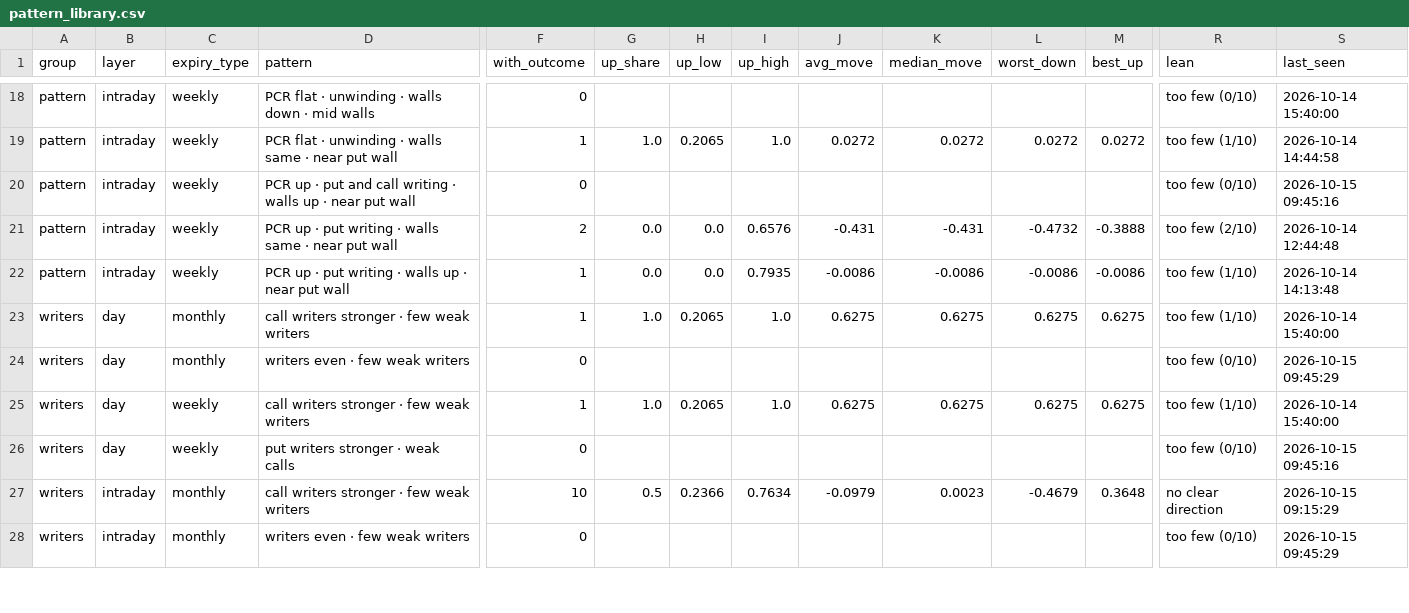
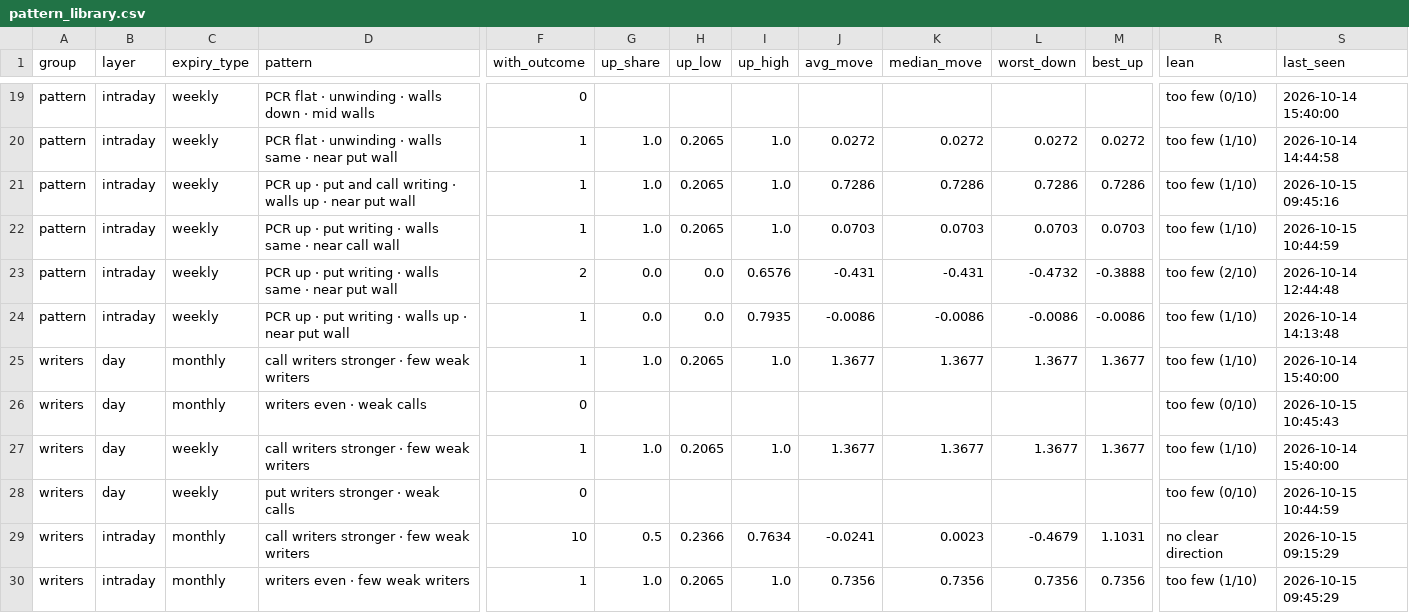
Before and after one commit to Parth1501/nse-swing-data, a CSV file: data/oc_learning/pattern_library.csv, drawn as a sheet; only a part is shown, gaps mark what is left out; addresses are those after the commit; rows hold the shown columns only; the diff covers the shown part only; the diff names each change by its address in the sheet, - before the commit and + after, or states it on an @@ line.

```diff
--- a/data/oc_learning/pattern_library.csv
+++ b/data/oc_learning/pattern_library.csv
-F21 (with_outcome): 0
+F21 (with_outcome): 1
-G21 (up_share): (empty)
+G21 (up_share): 1.0
-H21 (up_low): (empty)
+H21 (up_low): 0.2065
-I21 (up_high): (empty)
+I21 (up_high): 1.0
-J21 (avg_move): (empty)
+J21 (avg_move): 0.7286
-K21 (median_move): (empty)
+K21 (median_move): 0.7286
-L21 (worst_down): (empty)
+L21 (worst_down): 0.7286
-M21 (best_up): (empty)
+M21 (best_up): 0.7286
-R21 (lean): too few (0/10)
+R21 (lean): too few (1/10)
+row 22: pattern | intraday | weekly | PCR up · put writing · walls same · near call wall | 1 | 1.0 | 0.2065 | 1.0 | 0.0703 | 0.0703 | 0.0703 | 0.0703 | too few (1/10) | 2026-10-15 10:44:59
-J25 (avg_move): 0.6275
+J25 (avg_move): 1.3677
-K25 (median_move): 0.6275
+K25 (median_move): 1.3677
-L25 (worst_down): 0.6275
+L25 (worst_down): 1.3677
-M25 (best_up): 0.6275
+M25 (best_up): 1.3677
-D26 (pattern): writers even · few weak writers
+D26 (pattern): writers even · weak calls
-S26 (last_seen): 2026-10-15 09:45:29
+S26 (last_seen): 2026-10-15 10:45:43
-J27 (avg_move): 0.6275
+J27 (avg_move): 1.3677
-K27 (median_move): 0.6275
+K27 (median_move): 1.3677
-L27 (worst_down): 0.6275
+L27 (worst_down): 1.3677
-M27 (best_up): 0.6275
+M27 (best_up): 1.3677
-S28 (last_seen): 2026-10-15 09:45:16
+S28 (last_seen): 2026-10-15 10:44:59
-J29 (avg_move): -0.0979
+J29 (avg_move): -0.0241
-M29 (best_up): 0.3648
+M29 (best_up): 1.1031
-F30 (with_outcome): 0
+F30 (with_outcome): 1
-G30 (up_share): (empty)
+G30 (up_share): 1.0
-H30 (up_low): (empty)
+H30 (up_low): 0.2065
-I30 (up_high): (empty)
+I30 (up_high): 1.0
-J30 (avg_move): (empty)
+J30 (avg_move): 0.7356
-K30 (median_move): (empty)
+K30 (median_move): 0.7356
-L30 (worst_down): (empty)
+L30 (worst_down): 0.7356
-M30 (best_up): (empty)
+M30 (best_up): 0.7356
-R30 (lean): too few (0/10)
+R30 (lean): too few (1/10)
```
Also changed, not shown: 2 added rows and 27 edited cells elsewhere in this file, data/oc_learning/pattern_log.csv, data/oc_learning/writers/2026-10-14.csv, 3 other files.
